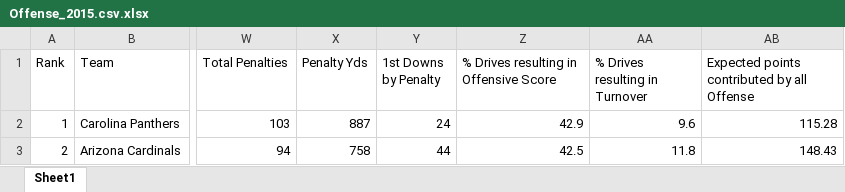
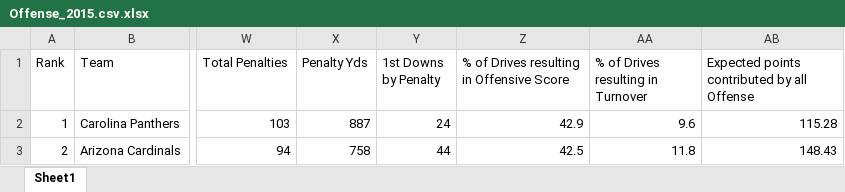
Before and after one commit to dahmadi/TouchdownProphet, an Excel workbook: Data/Offense_2015.csv.xlsx, sheet Sheet1, drawn as a sheet; only a part is shown, gaps mark what is left out; values as stored, in another font and other column widths than the file's, no borders; the diff names each change by its address in the sheet, - before the commit and + after, or states it on an @@ line.

```diff
--- a/Data/Offense_2015.csv.xlsx (sheet Sheet1)
+++ b/Data/Offense_2015.csv.xlsx (sheet Sheet1)
-Z1: % Drives resulting in Offensive Score
+Z1: % of Drives resulting in Offensive Score
-AA1: % Drives resulting in Turnover
+AA1: % of Drives resulting in Turnover
```
Also changed, not shown: Data/Defense_2020.csv.xlsx, Data/Defense_2023.csv.xlsx, 26 other files.
